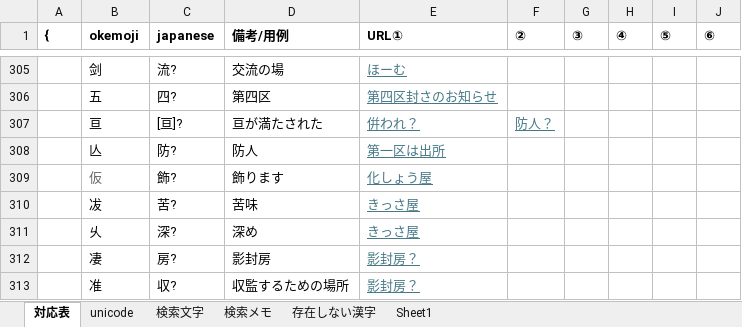
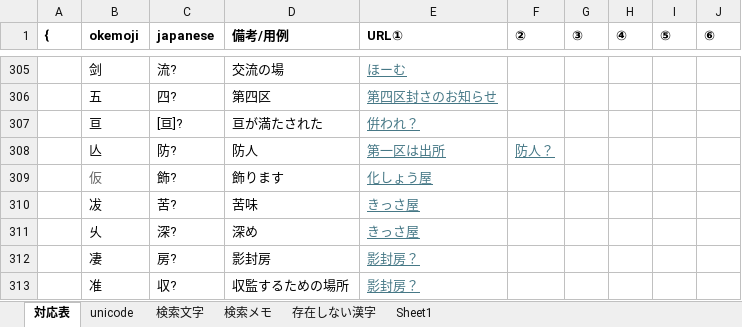
Before and after one commit to ayashiroooo/okechika-henkan, an Excel workbook: 桶文字対応表 from MAKU.xlsx, sheet 対応表, drawn as a sheet; only a part is shown, gaps mark what is left out; values as stored, in another font and other column widths than the file's, no borders; conditional formats not drawn; the diff covers the shown part only; the diff names each change by its address in the sheet, - before the commit and + after, or states it on an @@ line.

```diff
--- a/桶文字対応表 from MAKU.xlsx (sheet 対応表)
+++ b/桶文字対応表 from MAKU.xlsx (sheet 対応表)
-F307 (②): 防人？
+F307 (②): (empty)
-F308 (②): (empty)
+F308 (②): 防人？
```
Also changed, not shown: 78 edited cells elsewhere in this sheet, sheet 検索メモ, sheet Sheet1, sheet unicode, 2 other files.
